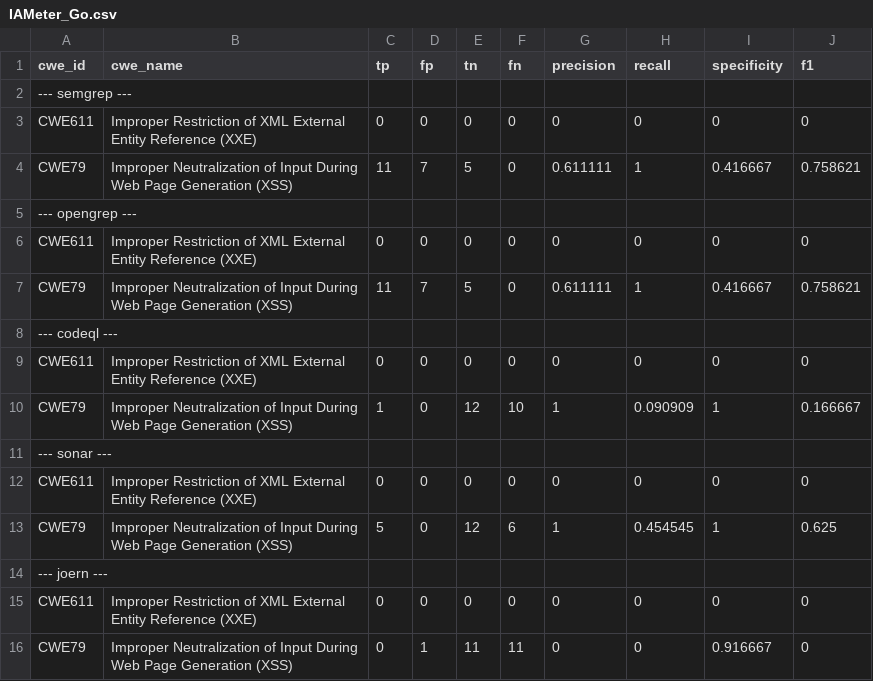
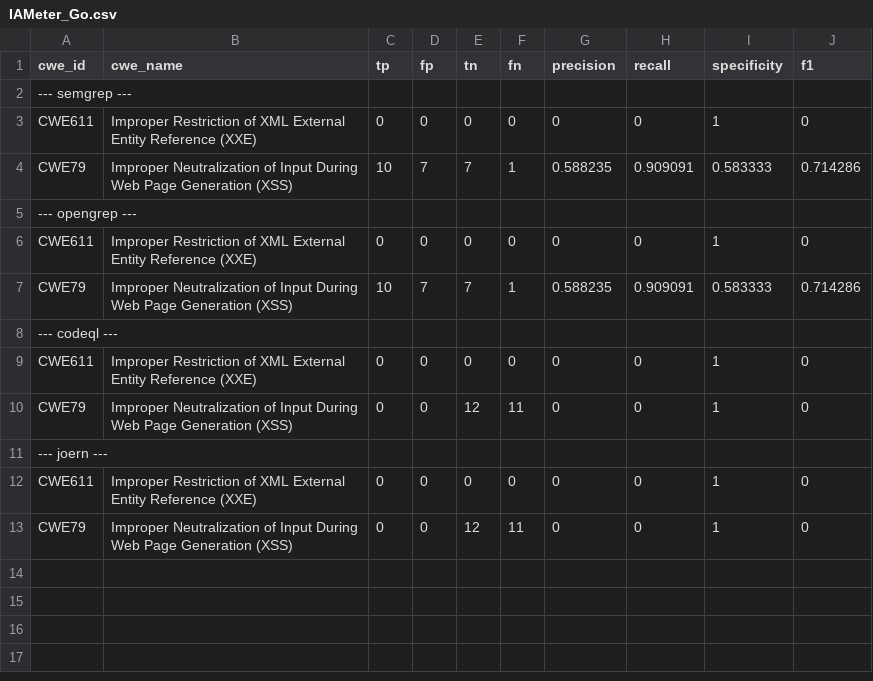
Before and after one commit to CompSAST/compsast-artifacts, a CSV file: IAMeter/go/IAMeter_Go.csv, drawn as a sheet.

```diff
--- a/IAMeter/go/IAMeter_Go.csv
+++ b/IAMeter/go/IAMeter_Go.csv
@@ -2,15 +2,12 @@ cwe_id,cwe_name,tp,fp,tn,fn,precision,recall,specificity,f1
 --- semgrep ---,,,,,,,,,
-CWE611,Improper Restriction of XML External Entity Reference (XXE),0,0,0,0,0,0,0,0
-CWE79,Improper Neutralization of Input During Web Page Generation (XSS),11,7,5,0,0.611111,1,0.416667,0.758621
+CWE611,Improper Restriction of XML External Entity Reference (XXE),0,0,0,0,0,0,1,0
+CWE79,Improper Neutralization of Input During Web Page Generation (XSS),10,7,7,1,0.588235,0.909091,0.583333,0.714286
 --- opengrep ---,,,,,,,,,
-CWE611,Improper Restriction of XML External Entity Reference (XXE),0,0,0,0,0,0,0,0
-CWE79,Improper Neutralization of Input During Web Page Generation (XSS),11,7,5,0,0.611111,1,0.416667,0.758621
+CWE611,Improper Restriction of XML External Entity Reference (XXE),0,0,0,0,0,0,1,0
+CWE79,Improper Neutralization of Input During Web Page Generation (XSS),10,7,7,1,0.588235,0.909091,0.583333,0.714286
 --- codeql ---,,,,,,,,,
-CWE611,Improper Restriction of XML External Entity Reference (XXE),0,0,0,0,0,0,0,0
-CWE79,Improper Neutralization of Input During Web Page Generation (XSS),1,0,12,10,1,0.090909,1,0.166667
---- sonar ---,,,,,,,,,
-CWE611,Improper Restriction of XML External Entity Reference (XXE),0,0,0,0,0,0,0,0
-CWE79,Improper Neutralization of Input During Web Page Generation (XSS),5,0,12,6,1,0.454545,1,0.625
+CWE611,Improper Restriction of XML External Entity Reference (XXE),0,0,0,0,0,0,1,0
+CWE79,Improper Neutralization of Input During Web Page Generation (XSS),0,0,12,11,0,0,1,0
 --- joern ---,,,,,,,,,
-CWE611,Improper Restriction of XML External Entity Reference (XXE),0,0,0,0,0,0,0,0
-CWE79,Improper Neutralization of Input During Web Page Generation (XSS),0,1,11,11,0,0,0.916667,0
+CWE611,Improper Restriction of XML External Entity Reference (XXE),0,0,0,0,0,0,1,0
+CWE79,Improper Neutralization of Input During Web Page Generation (XSS),0,0,12,11,0,0,1,0
```
Also changed, not shown: IAMeter/java/IAMeter_Java.csv, IAMeter/php/IAMeter_PHP.csv, 20 other files.
